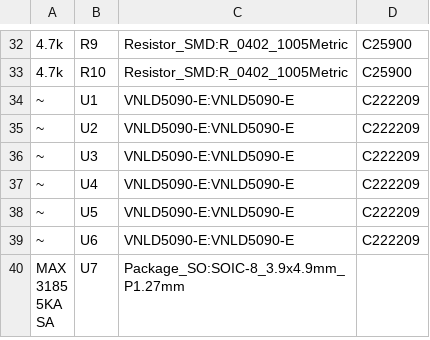
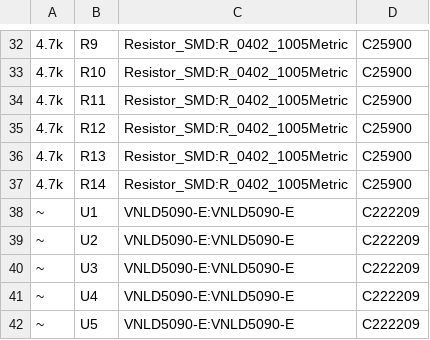
Before and after one commit to 09qwerty-org/Hellen-AE101-Corolla, a CSV file: gerber/AE101Corolla.csv, drawn as a sheet; only a part is shown, gaps mark what is left out; the shorter side is filled out with more unchanged rows; the diff names each change by its address in the sheet, - before the commit and + after, or states it on an @@ line.

```diff
--- a/gerber/AE101Corolla.csv
+++ b/gerber/AE101Corolla.csv
+row 34: 4.7k | R11 | Resistor_SMD:R_0402_1005Metric | C25900
+row 35: 4.7k | R12 | Resistor_SMD:R_0402_1005Metric | C25900
+row 36: 4.7k | R13 | Resistor_SMD:R_0402_1005Metric | C25900
+row 37: 4.7k | R14 | Resistor_SMD:R_0402_1005Metric | C25900
```
Also changed, not shown: gerber/AE101Corolla-all-pos.csv, 16 other files.
